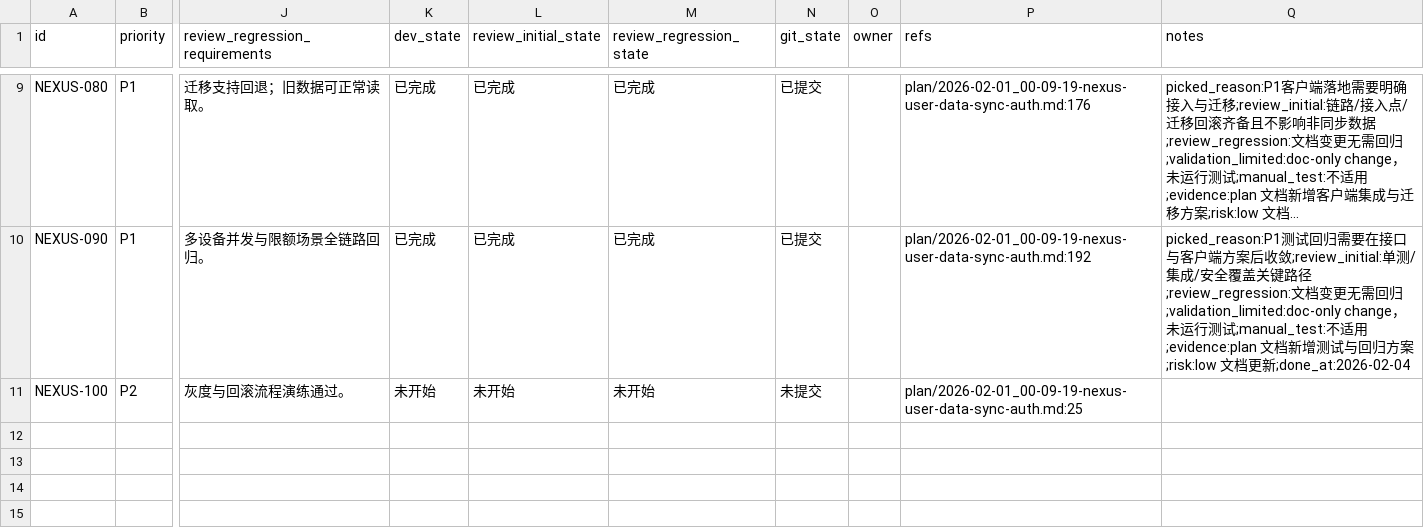
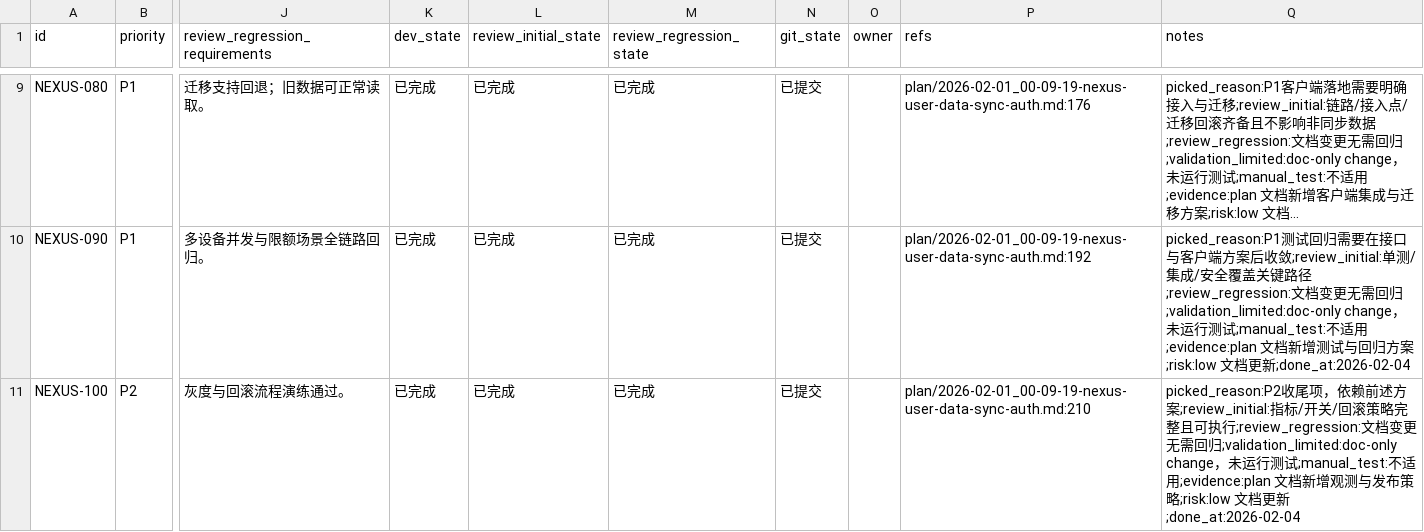
Before and after one commit to talex-touch/tuff, a CSV file: issues/2026-02-01_00-21-38-nexus-user-data-sync-auth.csv, drawn as a sheet; only a part is shown, gaps mark what is left out; long unchanged cells end in …; the diff names each change by its address in the sheet, - before the commit and + after, or states it on an @@ line.

Commit message:
docs(nexus): [NEXUS-100] observability and rollout

```diff
--- a/issues/2026-02-01_00-21-38-nexus-user-data-sync-auth.csv
+++ b/issues/2026-02-01_00-21-38-nexus-user-data-sync-auth.csv
-K11 (dev_state): 未开始
+K11 (dev_state): 已完成
-L11 (review_initial_state): 未开始
+L11 (review_initial_state): 已完成
-M11 (review_regression_state): 未开始
+M11 (review_regression_state): 已完成
-N11 (git_state): 未提交
+N11 (git_state): 已提交
-P11 (refs): plan/2026-02-01_00-09-19-nexus-user-data-sync-auth.md:25
+P11 (refs): plan/2026-02-01_00-09-19-nexus-user-data-sync-auth.md:210
-Q11 (notes): (empty)
+Q11 (notes): picked_reason:P2收尾项，依赖前述方案;review_initial:指标/开关/回滚策略完整且可执行;review_regression:文档变更无需回归;validation_limited:doc-only change，未运行测试;manual_test:不适用;evidence:plan 文档新增观测与发布策略;risk:low 文档更新;done_at:2026-02-04
```
Also changed, not shown: 1 other file.
